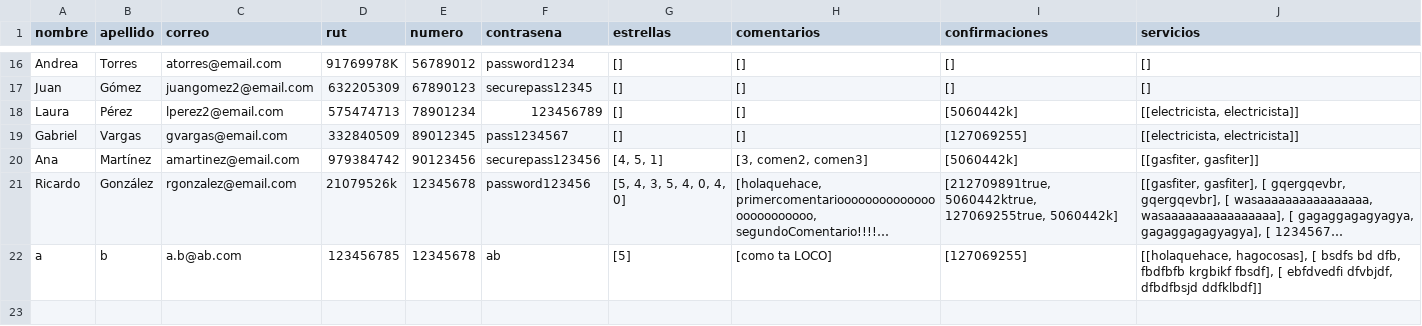
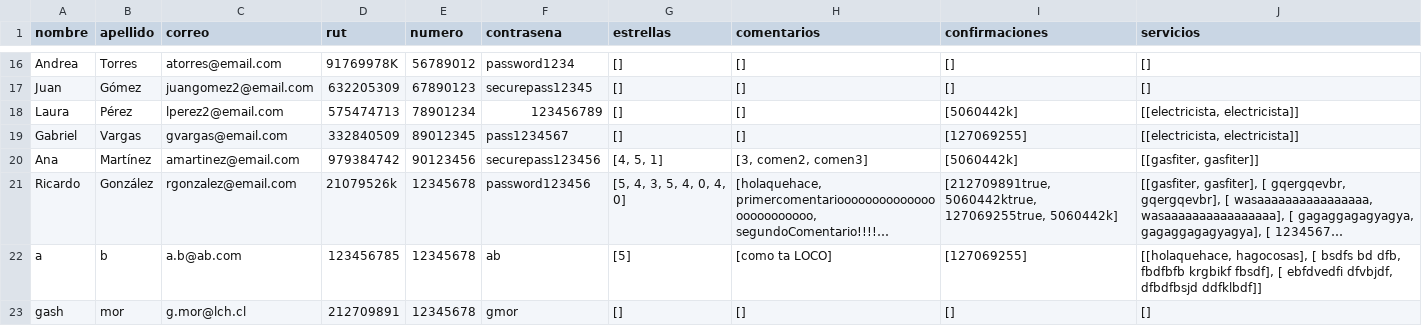
Before and after one commit to Tartatamudo/ProyectoProgOrientadaObjetos, a CSV file: vendedores.csv, drawn as a sheet; only a part is shown, gaps mark what is left out; long unchanged cells end in …; the diff names each change by its address in the sheet, - before the commit and + after, or states it on an @@ line.

```diff
--- a/vendedores.csv
+++ b/vendedores.csv
+row 23: gash | mor | g.mor@lch.cl | 212709891 | 12345678 | gmor | [] | [] | [] | []
```
Also changed, not shown: compradores.csv, 18 other files.
